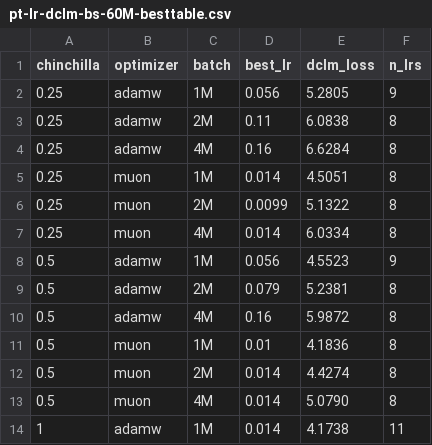
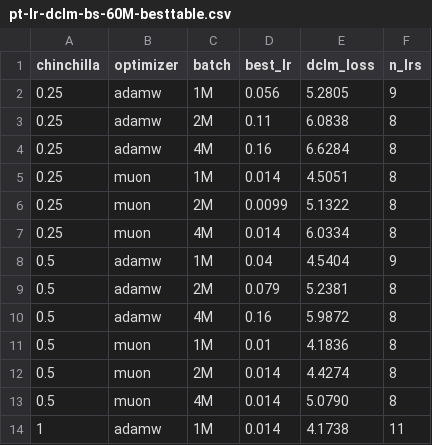
Before and after one commit to catherineli4/optimizer-study-gcp, a CSV file: colm-moss-latex/pt-lr-dclm-bs-60M-besttable.csv, drawn as a sheet; only a part is shown.

```diff
--- a/colm-moss-latex/pt-lr-dclm-bs-60M-besttable.csv
+++ b/colm-moss-latex/pt-lr-dclm-bs-60M-besttable.csv
@@ -7,3 +7,3 @@ chinchilla,optimizer,batch,best_lr,dclm_loss,n_lrs
 0.25,muon,4M,0.014,6.0334,8
-0.5,adamw,1M,0.056,4.5523,9
+0.5,adamw,1M,0.04,4.5404,9
 0.5,adamw,2M,0.079,5.2381,8
```
Also changed, not shown: colm-moss-latex/pt-lr-dclm-bs-100M-besttable.csv, colm-moss-latex/pt-lr-dclm-bs-30M-besttable.csv, 32 other files.
